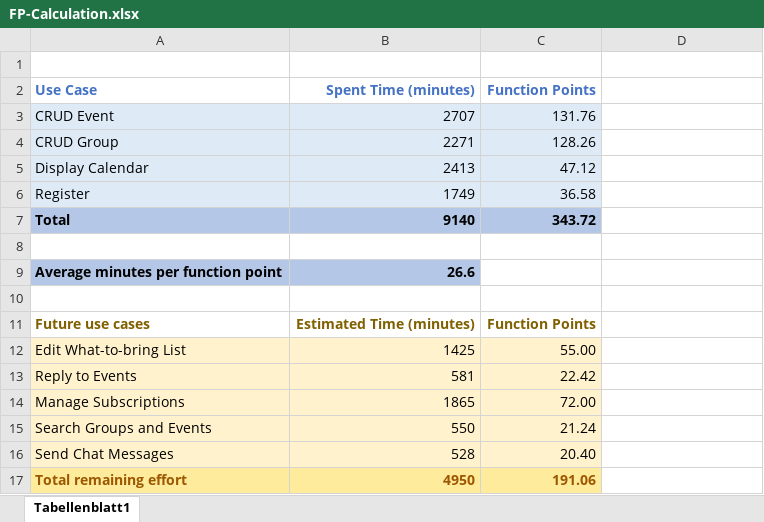
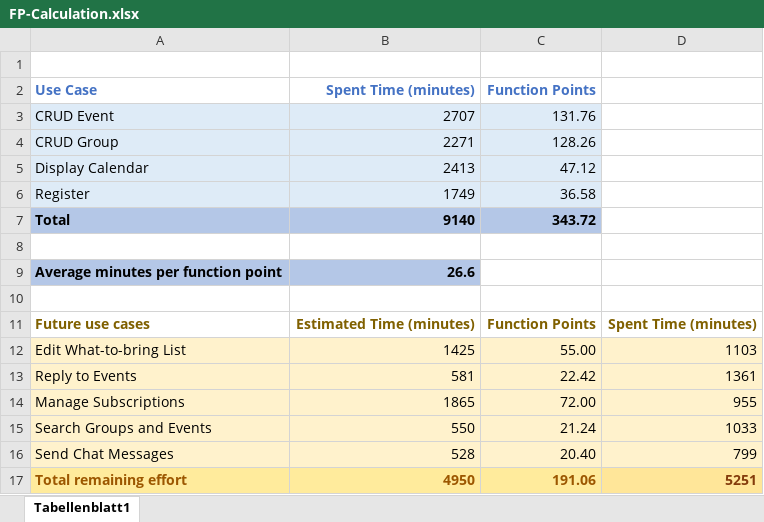
Before and after one commit to Ralerus/eventlab-doc, an Excel workbook: Reports/FP-Calculation.xlsx, sheet Tabellenblatt1, drawn as a sheet; values as stored, in another font and other column widths than the file's, no borders; charts and pictures not drawn; the diff names each change by its address in the sheet, - before the commit and + after, or states it on an @@ line.

Commit message:
Added actual time spend for UC

```diff
--- a/Reports/FP-Calculation.xlsx (sheet Tabellenblatt1)
+++ b/Reports/FP-Calculation.xlsx (sheet Tabellenblatt1)
-D11: (empty)
+D11: Spent Time (minutes)
-D12: (empty)
+D12: 1103
-D12:D16 fill: none
+D12:D16 fill: #FFF2CC
-D13: (empty)
+D13: 1361
-D14: (empty)
+D14: 955
-D15: (empty)
+D15: 1033
-D16: (empty)
+D16: 799
-D17: (empty)
+D17: 5251
-D17 fill: none
+D17 fill: #FFE699
```
Also changed, not shown: charts or pictures, 2 other files.
